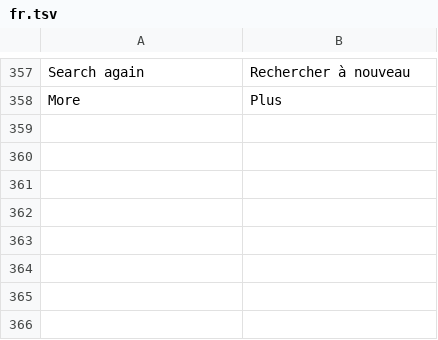
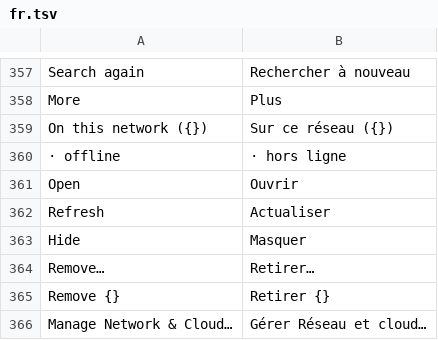
Before and after one commit to ebastos/g-amp, a TSV file: assets/lang/fr.tsv, drawn as a sheet; only a part is shown, gaps mark what is left out; the diff names each change by its address in the sheet, - before the commit and + after, or states it on an @@ line.

```diff
--- a/assets/lang/fr.tsv
+++ b/assets/lang/fr.tsv
+row 359: On this network ({}) | Sur ce réseau ({})
+row 360: · offline | · hors ligne
+row 361: Open | Ouvrir
+row 362: Refresh | Actualiser
+row 363: Hide | Masquer
+row 364: Remove… | Retirer…
+row 365: Remove {} | Retirer {}
+row 366: Manage Network & Cloud… | Gérer Réseau et cloud…
```
Also changed, not shown: assets/lang/de.tsv, assets/lang/es.tsv, 14 other files.
